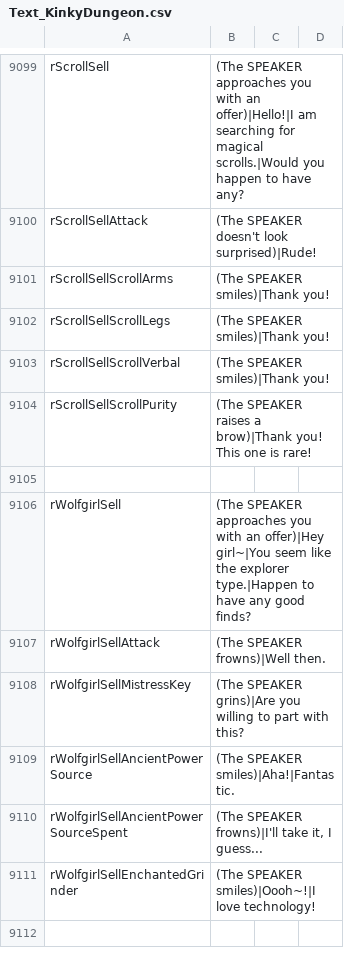
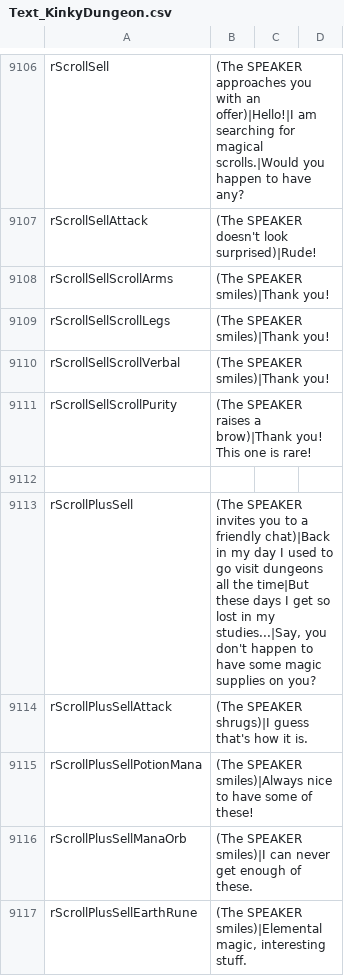
Before and after one commit to Ada18980/KinkiestDungeon, a CSV file: Screens/MiniGame/KinkyDungeon/Text_KinkyDungeon.csv, drawn as a sheet; only a part is shown, gaps mark what is left out; the shorter side is filled out with more unchanged rows; the diff covers the shown part only.

```diff
--- a/Screens/MiniGame/KinkyDungeon/Text_KinkyDungeon.csv
+++ b/Screens/MiniGame/KinkyDungeon/Text_KinkyDungeon.csv
@@ -9104 +9111,7 @@ rScrollSellScrollVerbal,"(The SPEAKER smiles)|Thank you!"
 rScrollSellScrollPurity,"(The SPEAKER raises a brow)|Thank you! This one is rare!"
+
+rScrollPlusSell,"(The SPEAKER invites you to a friendly chat)|Back in my day I used to go visit dungeons all the time|But these days I get so lost in my studies...|Say, you don't happen to have some magic supplies on you?"
+rScrollPlusSellAttack,"(The SPEAKER shrugs)|I guess that's how it is."
+rScrollPlusSellPotionMana,"(The SPEAKER smiles)|Always nice to have some of these!"
+rScrollPlusSellManaOrb,"(The SPEAKER smiles)|I can never get enough of these."
+rScrollPlusSellEarthRune,"(The SPEAKER smiles)|Elemental magic, interesting stuff."
```
Also changed, not shown: 13 added rows elsewhere in this file, 1 other file.
